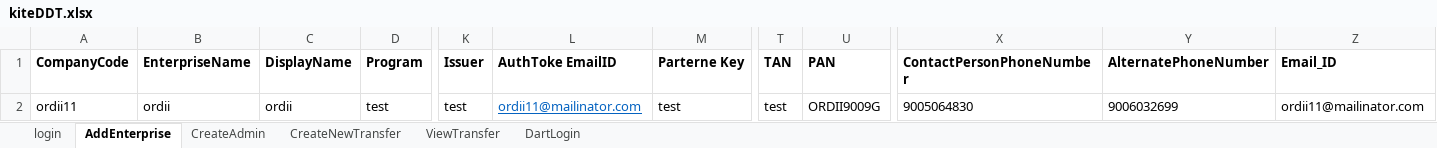
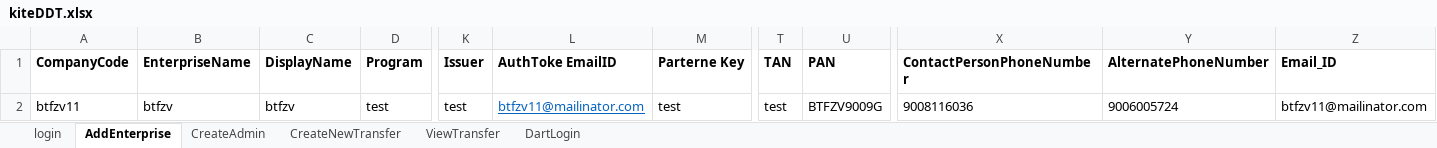
Before and after one commit to dsfalcon/Falcon-automation-test, an Excel workbook: datafiles/kiteDDT.xlsx, sheet AddEnterprise, drawn as a sheet; only a part is shown, gaps mark what is left out; values as stored, in another font and other column widths than the file's, no borders; the diff names each change by its address in the sheet, - before the commit and + after, or states it on an @@ line.

```diff
--- a/datafiles/kiteDDT.xlsx (sheet AddEnterprise)
+++ b/datafiles/kiteDDT.xlsx (sheet AddEnterprise)
-A2 (CompanyCode): ordii11
+A2 (CompanyCode): btfzv11
-B2 (EnterpriseName): ordii
+B2 (EnterpriseName): btfzv
-C2 (DisplayName): ordii
+C2 (DisplayName): btfzv
-L2 (AuthToke EmailID): ordii11@mailinator.com
+L2 (AuthToke EmailID): btfzv11@mailinator.com
-U2 (PAN): ORDII9009G
+U2 (PAN): BTFZV9009G
-X2 (ContactPersonPhoneNumber): 9005064830
+X2 (ContactPersonPhoneNumber): 9008116036
-Y2 (AlternatePhoneNumber): 9006032699
+Y2 (AlternatePhoneNumber): 9006005724
-Z2 (Email_ID): ordii11@mailinator.com
+Z2 (Email_ID): btfzv11@mailinator.com
```
Also changed, not shown: sheet DartLogin, sheet CreateAdmin, sheet ViewTransfer, sheet CreateNewTransfer, datafiles/businessReportData.xlsx, datafiles/enduserdata1.xlsx, 35 other files.
